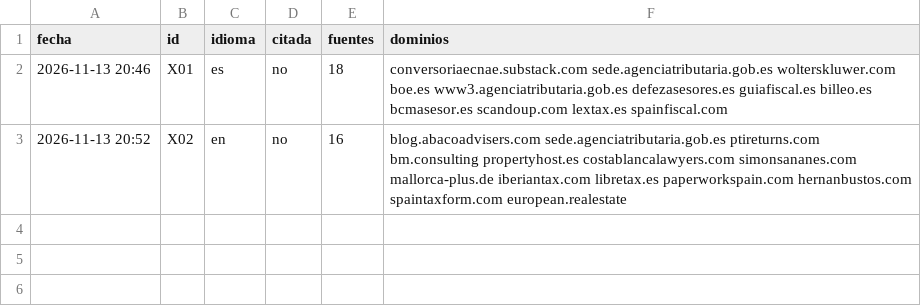
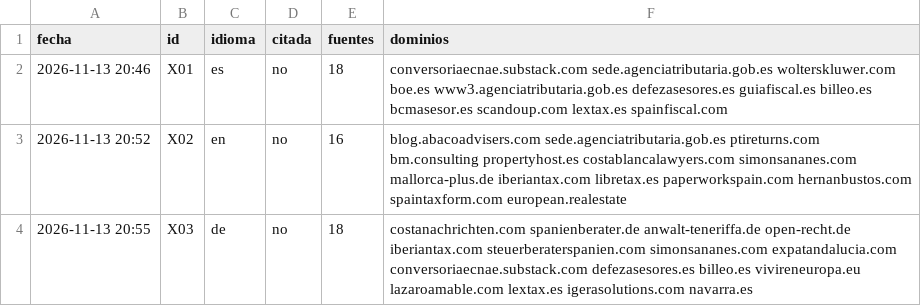
Before and after one commit to jvdgestor-design/avanza-web, a CSV file: motor/visibilidad-prueba/radar.csv, drawn as a sheet; the diff names each change by its address in the sheet, - before the commit and + after, or states it on an @@ line.

```diff
--- a/motor/visibilidad-prueba/radar.csv
+++ b/motor/visibilidad-prueba/radar.csv
+row 4: 2026-11-13 20:55 | X03 | de | no | 18 | costanachrichten.com spanienberater.de anwalt-teneriffa.de open-recht.de iberiantax.com steuerberaterspanien.com simonsananes.com expatandalucia.com conversoriaecnae.substack.com defezasesores.es billeo.es vivireneuropa.eu lazaroamable.com lextax.es igerasolutions.com navarra.es
```
Also changed, not shown: 5 other files.
